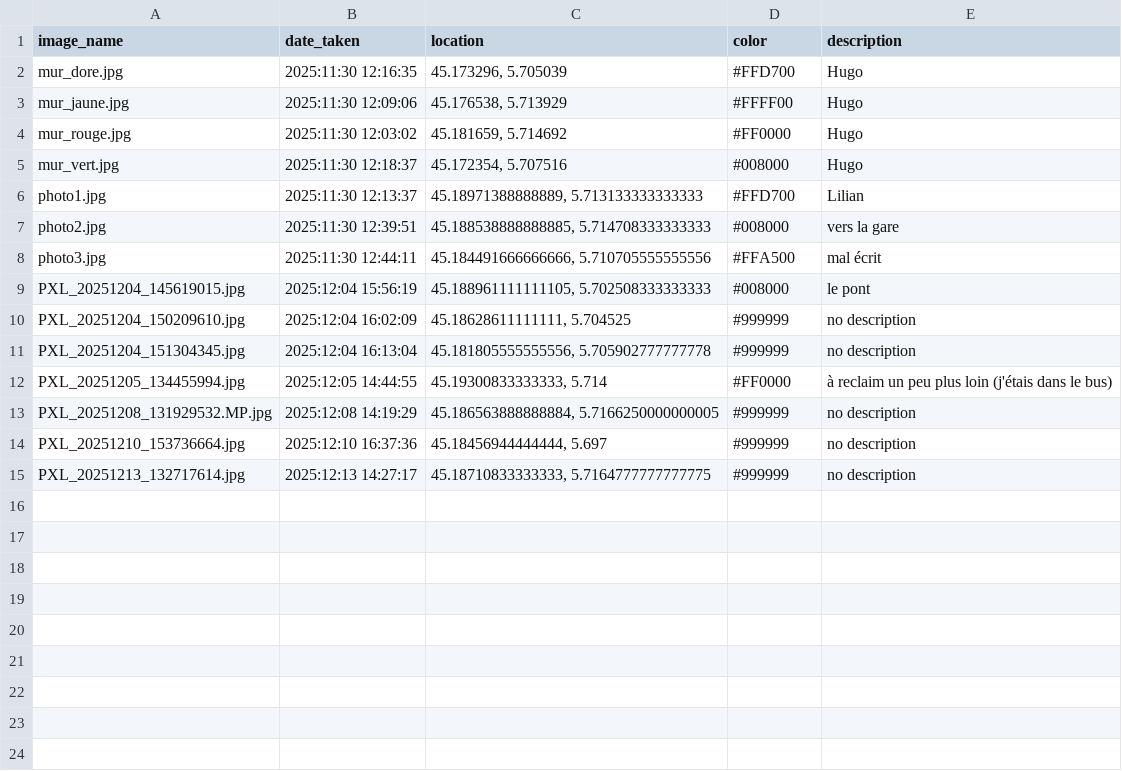
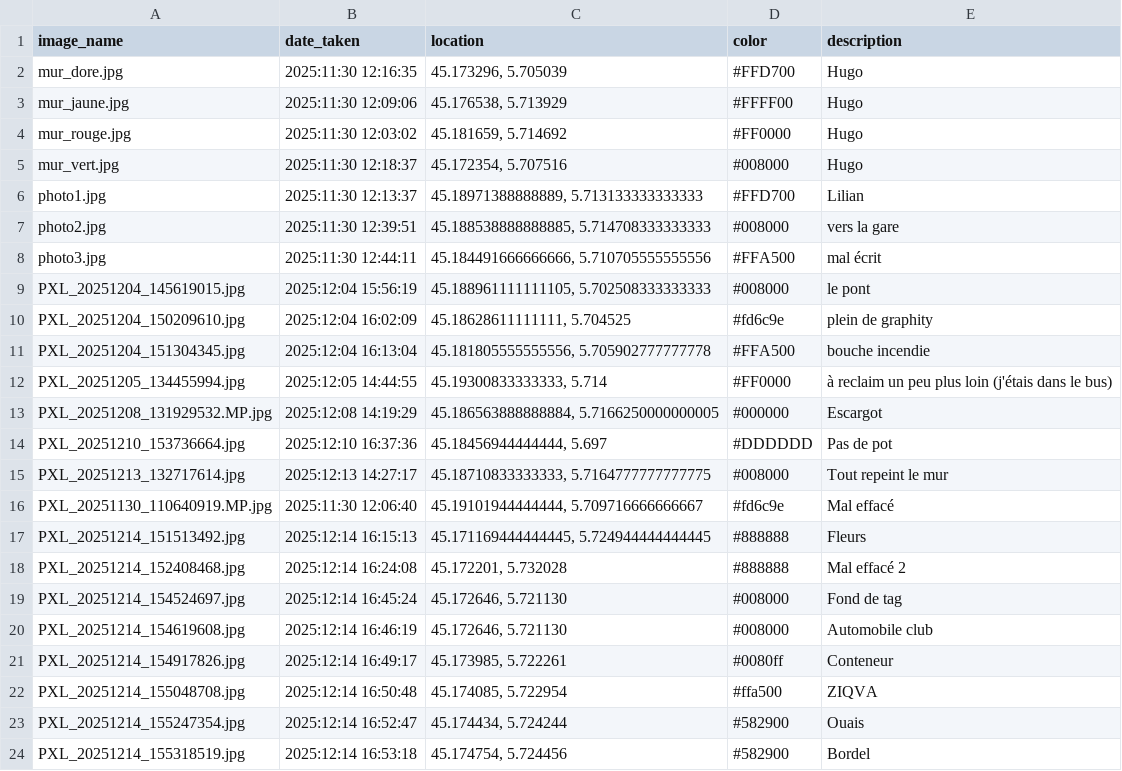
Before and after one commit to Micau183/brulez_vos_voiture, a CSV file: mapvoiture/public/data.csv, drawn as a sheet.

Commit message:
ouais

```diff
--- a/mapvoiture/public/data.csv
+++ b/mapvoiture/public/data.csv
@@ -9,7 +9,16 @@ photo3.jpg,2025:11:30 12:44:11,"45.184491666666666, 5.710705555555556",#FFA500,
 PXL_20251204_145619015.jpg,2025:12:04 15:56:19,"45.188961111111105, 5.702508333333333",#008000, le pont
-PXL_20251204_150209610.jpg,2025:12:04 16:02:09,"45.18628611111111, 5.704525",#999999,no description
-PXL_20251204_151304345.jpg,2025:12:04 16:13:04,"45.181805555555556, 5.705902777777778",#999999,no description
+PXL_20251204_150209610.jpg,2025:12:04 16:02:09,"45.18628611111111, 5.704525",#fd6c9e,plein de graphity
+PXL_20251204_151304345.jpg,2025:12:04 16:13:04,"45.181805555555556, 5.705902777777778",#FFA500, bouche incendie
 PXL_20251205_134455994.jpg,2025:12:05 14:44:55,"45.19300833333333, 5.714",#FF0000, à reclaim un peu plus loin (j'étais dans le bus)
-PXL_20251208_131929532.MP.jpg,2025:12:08 14:19:29,"45.186563888888884, 5.7166250000000005",#999999,no description
-PXL_20251210_153736664.jpg,2025:12:10 16:37:36,"45.18456944444444, 5.697",#999999,no description
-PXL_20251213_132717614.jpg,2025:12:13 14:27:17,"45.18710833333333, 5.7164777777777775",#999999,no description
+PXL_20251208_131929532.MP.jpg,2025:12:08 14:19:29,"45.186563888888884, 5.7166250000000005",#000000, Escargot
+PXL_20251210_153736664.jpg,2025:12:10 16:37:36,"45.18456944444444, 5.697",#DDDDDD, Pas de pot
+PXL_20251213_132717614.jpg,2025:12:13 14:27:17,"45.18710833333333, 5.7164777777777775",#008000, Tout repeint le mur
+PXL_20251130_110640919.MP.jpg,2025:11:30 12:06:40,"45.19101944444444, 5.709716666666667",#fd6c9e, Mal effacé
+PXL_20251214_151513492.jpg,2025:12:14 16:15:13,"45.171169444444445, 5.724944444444445",#888888,Fleurs
+PXL_20251214_152408468.jpg,2025:12:14 16:24:08,"45.172201, 5.732028",#888888,Mal effacé 2
+PXL_20251214_154524697.jpg,2025:12:14 16:45:24,"45.172646, 5.721130",#008000,Fond de tag
+PXL_20251214_154619608.jpg,2025:12:14 16:46:19,"45.172646, 5.721130",#008000,Automobile club
+PXL_20251214_154917826.jpg,2025:12:14 16:49:17,"45.173985, 5.722261", #0080ff,Conteneur
+PXL_20251214_155048708.jpg,2025:12:14 16:50:48,"45.174085, 5.722954",#ffa500,ZIQVA
+PXL_20251214_155247354.jpg,2025:12:14 16:52:47,"45.174434, 5.724244",#582900,Ouais
+PXL_20251214_155318519.jpg,2025:12:14 16:53:18,"45.174754, 5.724456",#582900,Bordel
```
Also changed, not shown: 17 other files.
